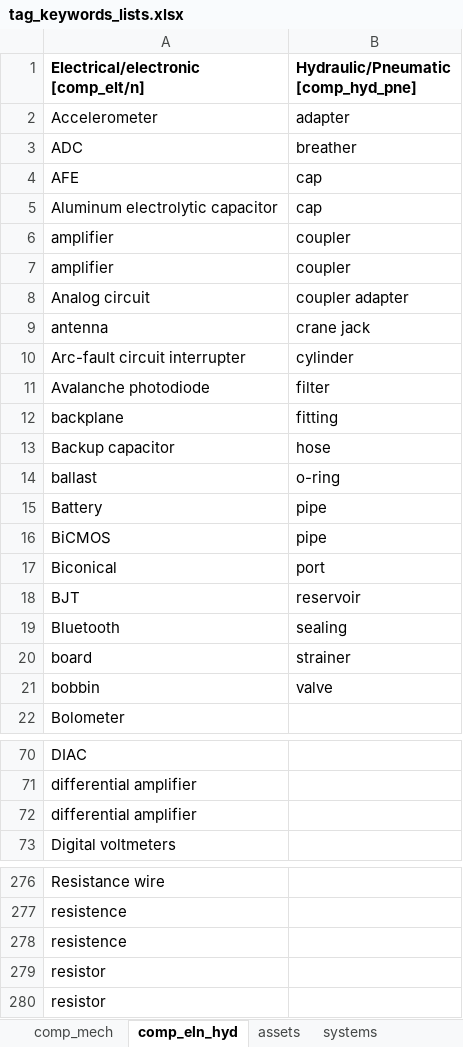
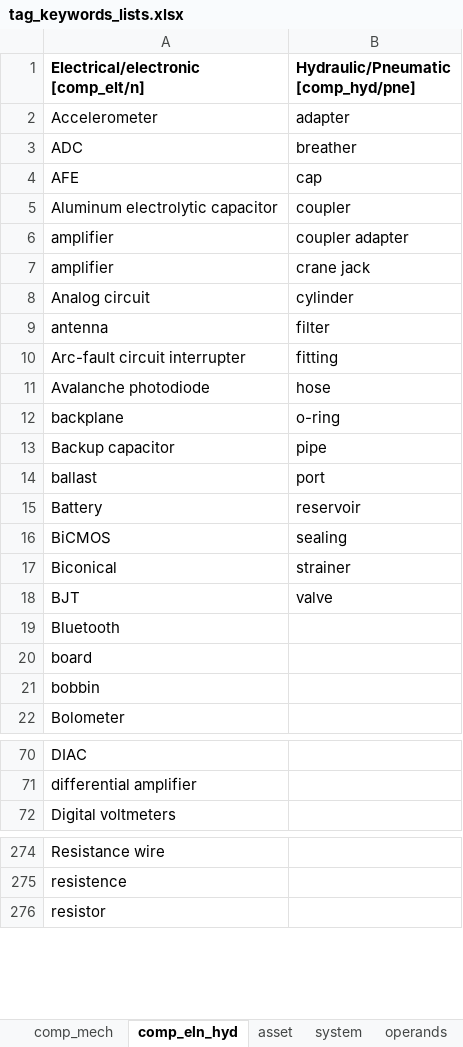
Before and after one commit to idaholab/DACKAR, an Excel workbook: data/tag_keywords_lists.xlsx, sheet comp_eln_hyd, drawn as a sheet; only a part is shown, gaps mark what is left out; values as stored, in another font and other column widths than the file's, no borders; the diff covers the shown part only; the diff names each change by its address in the sheet, - before the commit and + after, or states it on an @@ line.

```diff
--- a/data/tag_keywords_lists.xlsx (sheet comp_eln_hyd)
+++ b/data/tag_keywords_lists.xlsx (sheet comp_eln_hyd)
-sheet tab: assets
+sheet tab: asset
-sheet tab: systems
+sheet tab: system
-B1: Hydraulic/Pneumatic [comp_hyd_pne]
+B1: Hydraulic/Pneumatic [comp_hyd/pne]
-B5: cap
+B5: coupler
-B6: coupler
+B6: coupler adapter
-B7: coupler
+B7: crane jack
-B8: coupler adapter
+B8: cylinder
-B9: crane jack
+B9: filter
-B10: cylinder
+B10: fitting
-B11: filter
+B11: hose
-B12: fitting
+B12: o-ring
-B13: hose
+B13: pipe
-B14: o-ring
+B14: port
-B15: pipe
+B15: reservoir
-B16: pipe
+B16: sealing
-B17: port
+B17: strainer
-B18: reservoir
+B18: valve
-B19: sealing
+B19: (empty)
-B20: strainer
+B20: (empty)
-B21: valve
+B21: (empty)
-row 72: differential amplifier
-row 278: resistence
-row 279: resistor
```
Also changed, not shown: 4 removed rows elsewhere in this sheet, sheet tools_treatments, sheet comp_mech, sheet reaction, sheet asset, sheet operands, sheet system, other sheet tabs.
